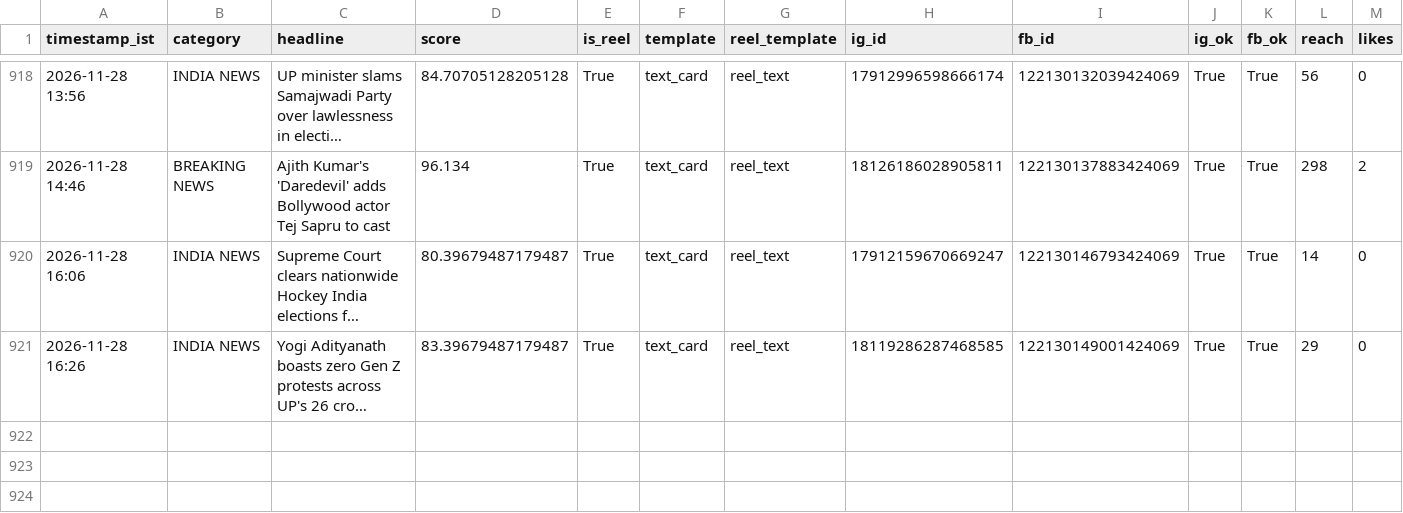
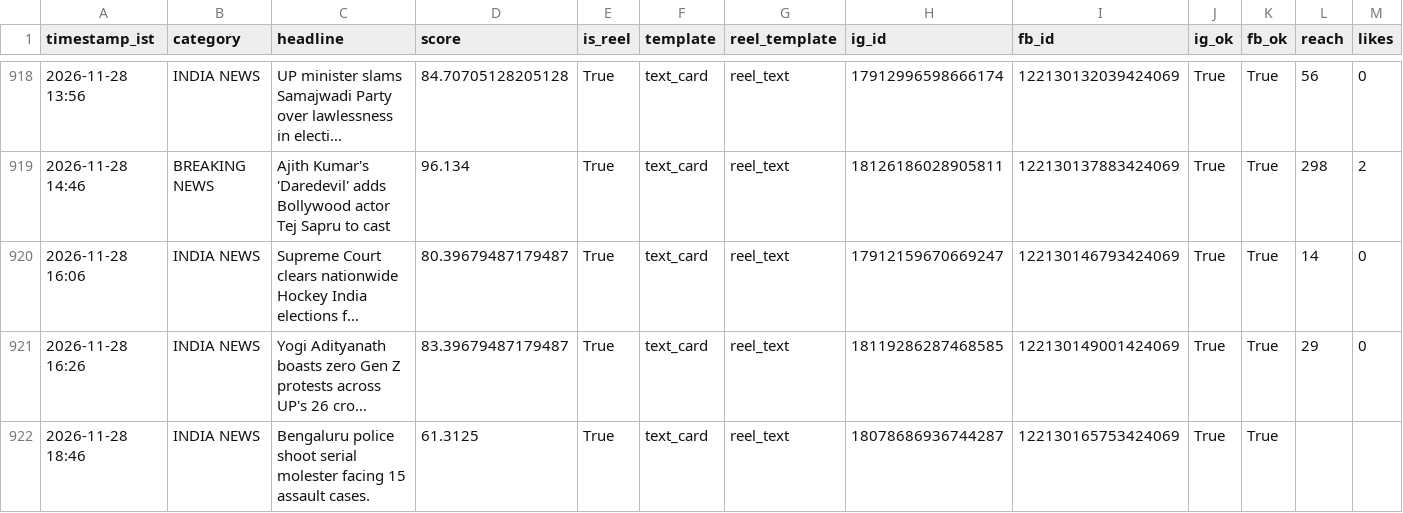
Before and after one commit to araviaravind333-sketch/Aravind24new, a CSV file: data/performance.csv, drawn as a sheet; only a part is shown, gaps mark what is left out; long unchanged cells end in …; rows hold the shown columns only; the diff names each change by its address in the sheet, - before the commit and + after, or states it on an @@ line.

```diff
--- a/data/performance.csv
+++ b/data/performance.csv
+row 922: 2026-11-28 18:46 | INDIA NEWS | Bengaluru police shoot serial molester facing 15 assault cases. | 61.3125 | True | text_card | reel_text | 18078686936744287 | 122130165753424069 | True | True
```
Also changed, not shown: 1 other file.
